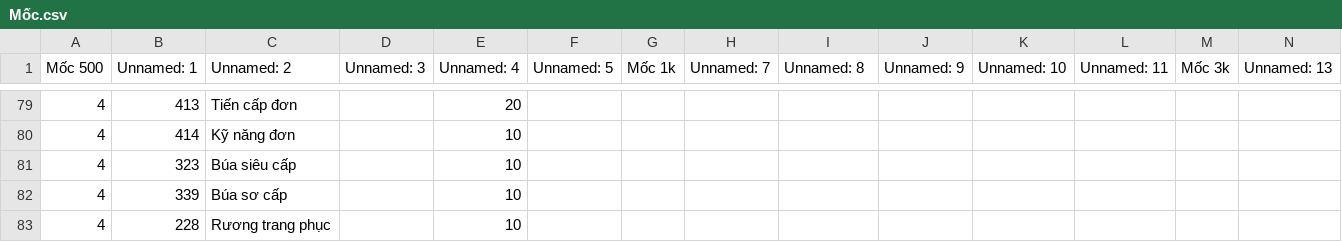
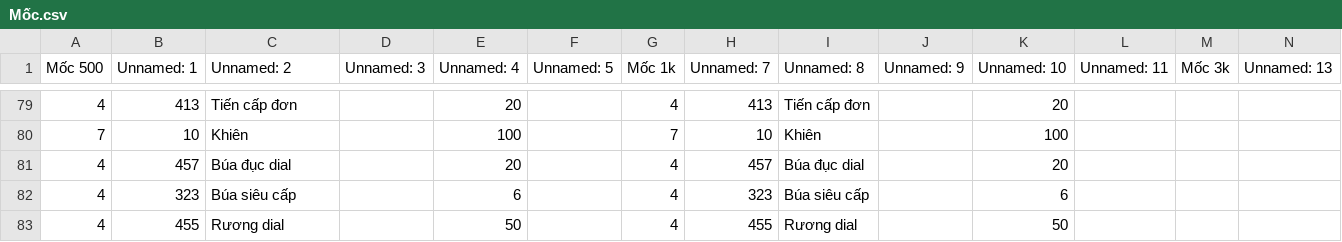
Before and after one commit to tanduong43/GameHTTH, a CSV file: DataDeploy/Mốc.csv, drawn as a sheet; only a part is shown, gaps mark what is left out; removed rows and columns are numbered as before the commit, all else as after; rows hold the shown columns only; the diff covers the shown part only; the diff names each change by its address in the sheet, - before the commit and + after, or states it on an @@ line.

```diff
--- a/DataDeploy/Mốc.csv
+++ b/DataDeploy/Mốc.csv
-G79 (Mốc 1k): (empty)
+G79 (Mốc 1k): 4
-H79 (Unnamed: 7): (empty)
+H79 (Unnamed: 7): 413
-I79 (Unnamed: 8): (empty)
+I79 (Unnamed: 8): Tiến cấp đơn
-K79 (Unnamed: 10): (empty)
+K79 (Unnamed: 10): 20
-row 80: 4 | 414 | Kỹ năng đơn |  | 10
+row 80: 7 | 10 | Khiên |  | 100 |  | 7 | 10 | Khiên |  | 100
+row 81: 4 | 457 | Búa đục dial |  | 20 |  | 4 | 457 | Búa đục dial |  | 20
-E82 (Unnamed: 4): 10
+E82 (Unnamed: 4): 6
-G82 (Mốc 1k): (empty)
+G82 (Mốc 1k): 4
-H82 (Unnamed: 7): (empty)
+H82 (Unnamed: 7): 323
-I82 (Unnamed: 8): (empty)
+I82 (Unnamed: 8): Búa siêu cấp
-K82 (Unnamed: 10): (empty)
+K82 (Unnamed: 10): 6
-row 82: 4 | 339 | Búa sơ cấp |  | 10
-row 83: 4 | 228 | Rương trang phục |  | 10
+row 83: 4 | 455 | Rương dial |  | 50 |  | 4 | 455 | Rương dial |  | 50
```
Also changed, not shown: 4 added rows, 4 removed rows and 24 edited cells elsewhere in this file, DataDeploy/fashiontemplate.csv, 38 other files.
